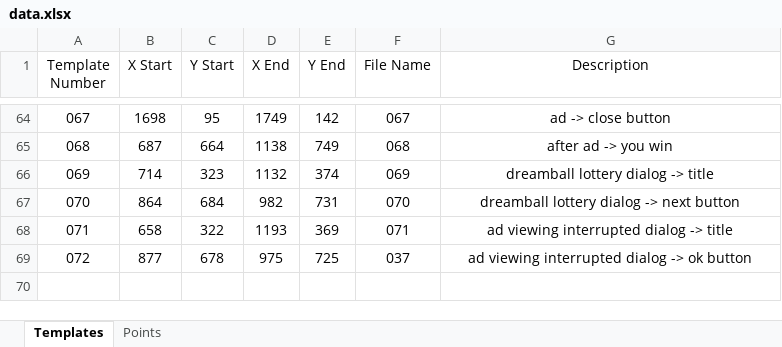
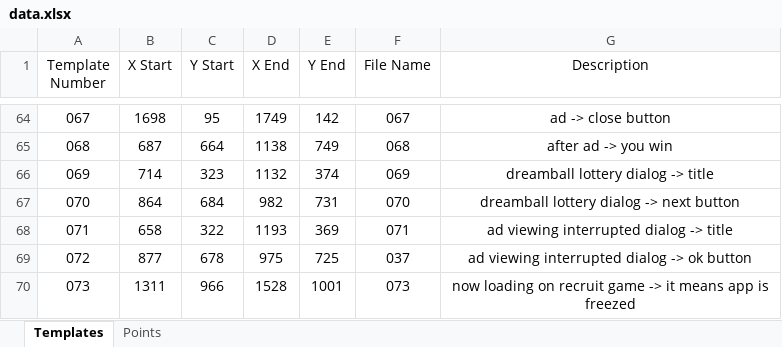
Before and after one commit to mhdr/captaintsubasapy, an Excel workbook: data.xlsx, sheet Templates, drawn as a sheet; only a part is shown, gaps mark what is left out; values as stored, in another font and other column widths than the file's, no borders; the diff names each change by its address in the sheet, - before the commit and + after, or states it on an @@ line.

Commit message:
detect app freeze

```diff
--- a/data.xlsx (sheet Templates)
+++ b/data.xlsx (sheet Templates)
+row 70: 073 | 1311 | 966 | 1528 | 1001 | 073 | now loading on recruit game -> it means app is freezed
```
Also changed, not shown: sheet Points, 7 other files.
